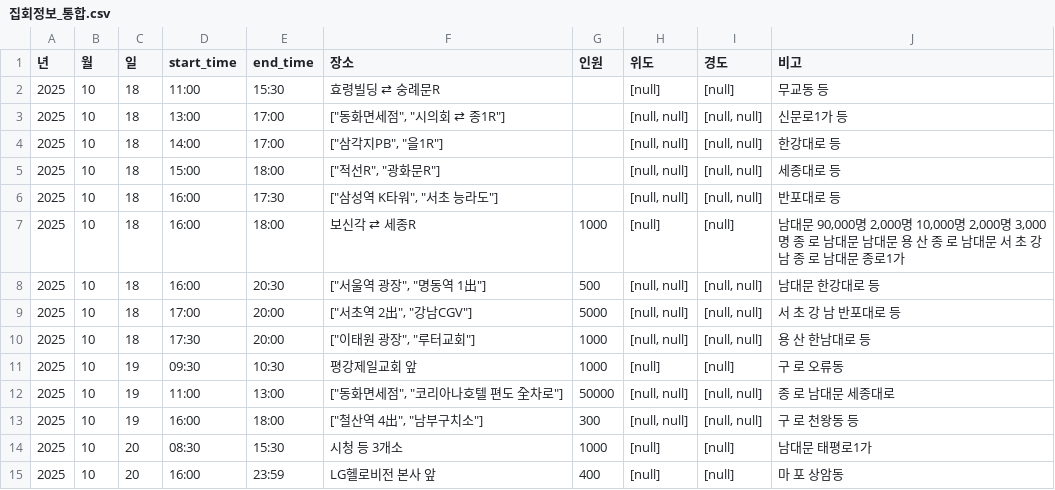
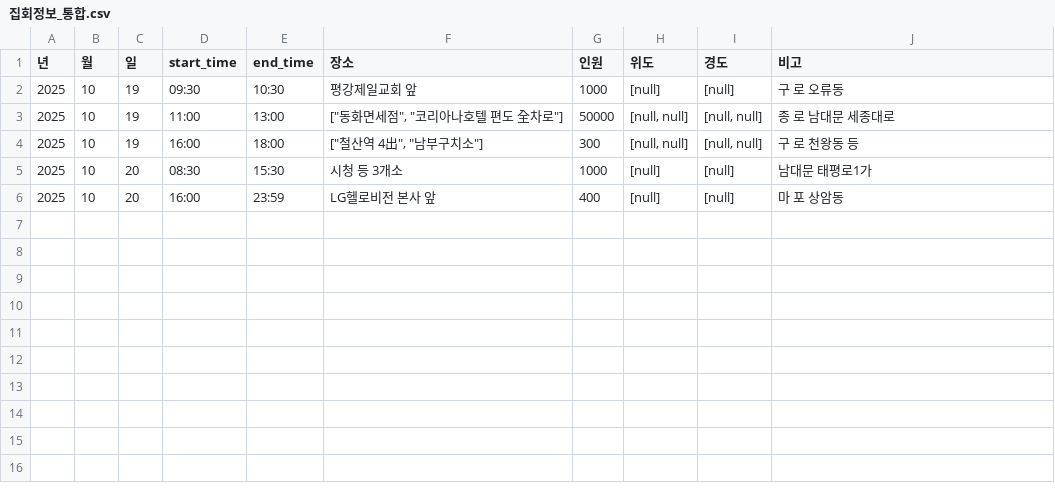
Before and after one commit to MinhaKim02/protest-crawling-database, a CSV file: data/집회정보_통합.csv, drawn as a sheet.

```diff
--- a/data/집회정보_통합.csv
+++ b/data/집회정보_통합.csv
@@ -1,11 +1,2 @@
 년,월,일,start_time,end_time,장소,인원,위도,경도,비고
-2025,10,18,11:00,15:30,효령빌딩 ⇄ 숭례문R,,[null],[null],무교동 등
-2025,10,18,13:00,17:00,"[""동화면세점"", ""시의회 ⇄ 종1R""]",,"[null, null]","[null, null]",신문로1가 등
-2025,10,18,14:00,17:00,"[""삼각지PB"", ""을1R""]",,"[null, null]","[null, null]",한강대로 등
-2025,10,18,15:00,18:00,"[""적선R"", ""광화문R""]",,"[null, null]","[null, null]",세종대로 등
-2025,10,18,16:00,17:30,"[""삼성역 K타워"", ""서초 능라도""]",,"[null, null]","[null, null]",반포대로 등
-2025,10,18,16:00,18:00,보신각 ⇄ 세종R,1000,[null],[null],"남대문 90,000명 2,000명 10,000명 2,000명 3,000명 종 로 남대문 남대문 용 산 종 로 남대문 서 초 강 남 종 로 남대문 종로1가"
-2025,10,18,16:00,20:30,"[""서울역 광장"", ""명동역 1出""]",500,"[null, null]","[null, null]",남대문 한강대로 등
-2025,10,18,17:00,20:00,"[""서초역 2出"", ""강남CGV""]",5000,"[null, null]","[null, null]",서 초 강 남 반포대로 등
-2025,10,18,17:30,20:00,"[""이태원 광장"", ""루터교회""]",1000,"[null, null]","[null, null]",용 산 한남대로 등
 2025,10,19,09:30,10:30,평강제일교회 앞,1000,[null],[null],구 로 오류동
```
Also changed, not shown: data/집회정보_통합_종로.csv.
